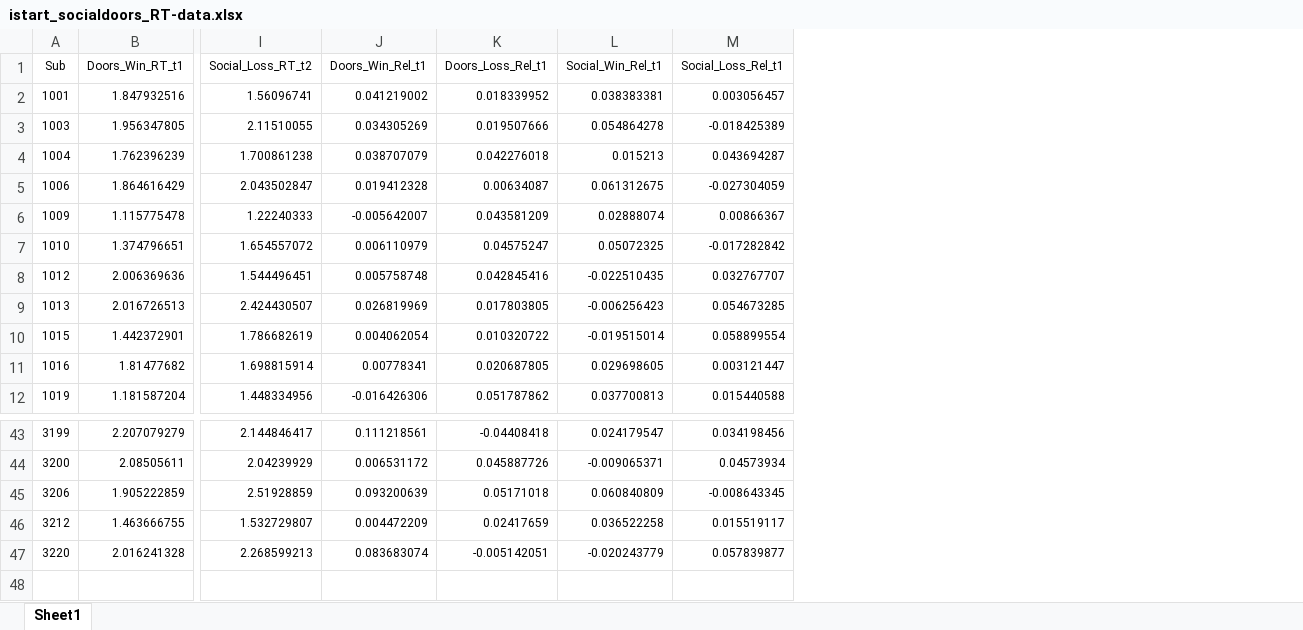
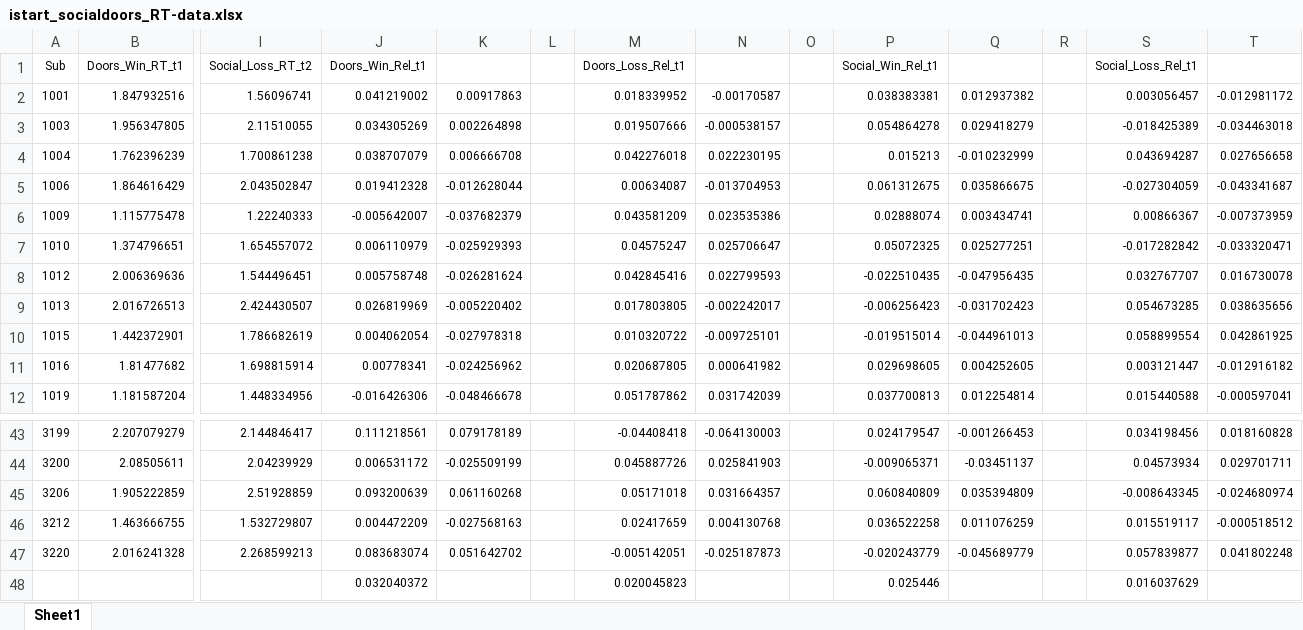
Before and after one commit to DVS-Lab/istart-socdoors, an Excel workbook: derivatives/covariates/istart_socialdoors_RT-data.xlsx, sheet Sheet1, drawn as a sheet; only a part is shown, gaps mark what is left out; values as stored, in another font and other column widths than the file's, no borders; rows hold the shown columns only; the diff names each change by its address in the sheet, - before the commit and + after, or states it on an @@ line.

Commit message:
de-mean RT data

```diff
--- a/derivatives/covariates/istart_socialdoors_RT-data.xlsx (sheet Sheet1)
+++ b/derivatives/covariates/istart_socialdoors_RT-data.xlsx (sheet Sheet1)
+column K, rows 2-12: 0.00917863 | 0.002264898 | 0.006666708 | -0.012628044 | -0.037682379 | -0.025929393 | -0.026281624 | -0.005220402 | -0.027978318 | -0.024256962 | -0.048466678; rows 43-47: 0.079178189 | -0.025509199 | 0.061160268 | -0.027568163 | 0.051642702
+column L, empty
+column N, rows 2-12: -0.00170587 | -0.000538157 | 0.022230195 | -0.013704953 | 0.023535386 | 0.025706647 | 0.022799593 | -0.002242017 | -0.009725101 | 0.000641982 | 0.031742039; rows 43-47: -0.064130003 | 0.025841903 | 0.031664357 | 0.004130768 | -0.025187873
+column O, empty
+column Q, rows 2-12: 0.012937382 | 0.029418279 | -0.010232999 | 0.035866675 | 0.003434741 | 0.025277251 | -0.047956435 | -0.031702423 | -0.044961013 | 0.004252605 | 0.012254814; rows 43-47: -0.001266453 | -0.03451137 | 0.035394809 | 0.011076259 | -0.045689779
+column R, empty
+column T, rows 2-12: -0.012981172 | -0.034463018 | 0.027656658 | -0.043341687 | -0.007373959 | -0.033320471 | 0.016730078 | 0.038635656 | 0.042861925 | -0.012916182 | -0.000597041; rows 43-47: 0.018160828 | 0.029701711 | -0.024680974 | -0.000518512 | 0.041802248
+row 48:  |  |  | 0.032040372 |  |  | 0.020045823 |  |  | 0.025446 |  |  | 0.016037629
```
Also changed, not shown: derivatives/covariates/istart_covariates_7june2022.xlsx, 1 other file.
